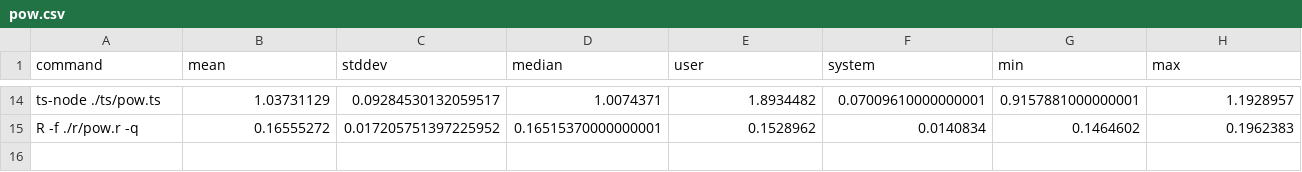
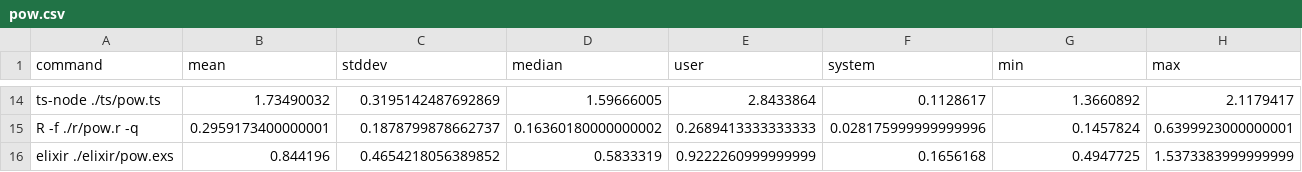
Before and after one commit to Hypercubed/bigint-bench, a CSV file: pow.csv, drawn as a sheet; only a part is shown, gaps mark what is left out; the diff covers the shown part only; the diff names each change by its address in the sheet, - before the commit and + after, or states it on an @@ line.

```diff
--- a/pow.csv
+++ b/pow.csv
-B14 (mean): 1.03731129
+B14 (mean): 1.73490032
-C14 (stddev): 0.09284530132059517
+C14 (stddev): 0.3195142487692869
-D14 (median): 1.0074371
+D14 (median): 1.59666005
-E14 (user): 1.8934482
+E14 (user): 2.8433864
-F14 (system): 0.07009610000000001
+F14 (system): 0.1128617
-G14 (min): 0.9157881000000001
+G14 (min): 1.3660892
-H14 (max): 1.1928957
+H14 (max): 2.1179417
-B15 (mean): 0.16555272
+B15 (mean): 0.2959173400000001
-C15 (stddev): 0.017205751397225952
+C15 (stddev): 0.1878799878662737
-D15 (median): 0.16515370000000001
+D15 (median): 0.16360180000000002
-E15 (user): 0.1528962
+E15 (user): 0.2689413333333333
-F15 (system): 0.0140834
+F15 (system): 0.028175999999999996
-G15 (min): 0.1464602
+G15 (min): 0.1457824
-H15 (max): 0.1962383
+H15 (max): 0.6399923000000001
+row 16: elixir ./elixir/pow.exs | 0.844196 | 0.4654218056389852 | 0.5833319 | 0.9222260999999999 | 0.1656168 | 0.4947725 | 1.5373383999999999
```
Also changed, not shown: 84 edited cells elsewhere in this file, fact.csv, hello.csv, 5 other files.
